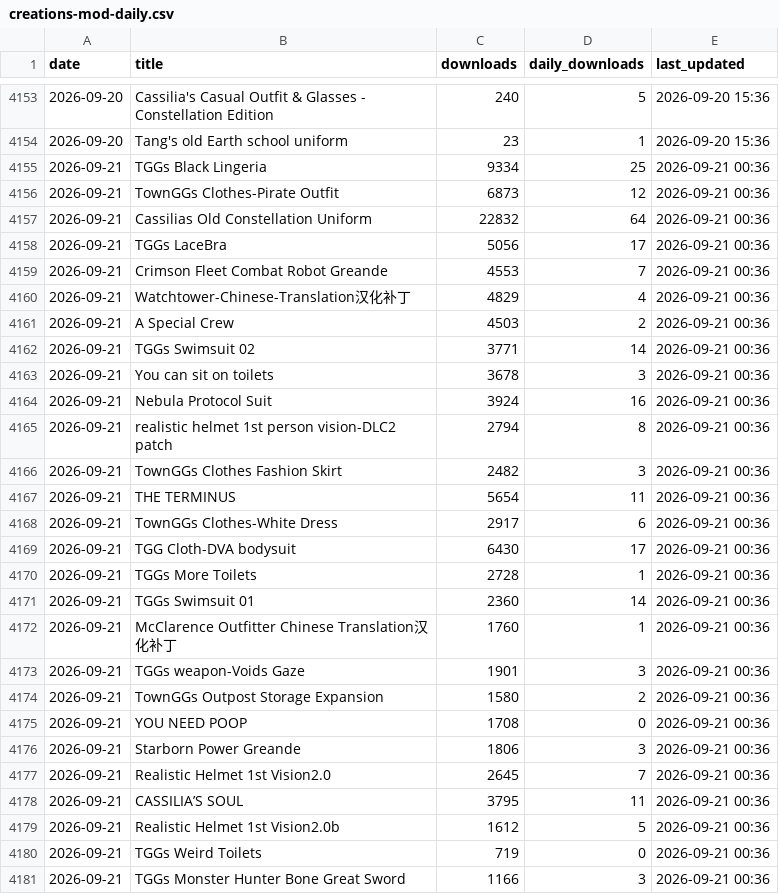
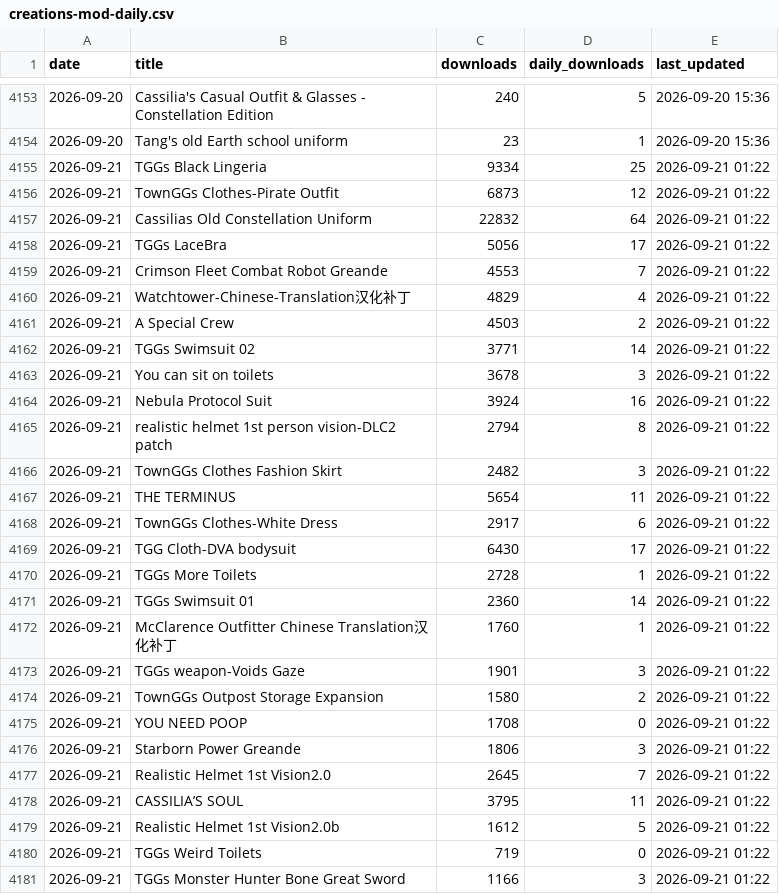
Before and after one commit to TownGG/towngg-portfolio, a CSV file: assets/data/creations-mod-daily.csv, drawn as a sheet; only a part is shown, gaps mark what is left out; the diff covers the shown part only.

```diff
--- a/assets/data/creations-mod-daily.csv
+++ b/assets/data/creations-mod-daily.csv
@@ -4154,28 +4154,28 @@ date,title,downloads,daily_downloads,last_updated
 2026-09-20,Tang's old Earth school uniform,23,1,2026-09-20 15:36
-2026-09-21,TGGs Black Lingeria,9334,25,2026-09-21 00:36
-2026-09-21,TownGGs Clothes-Pirate Outfit,6873,12,2026-09-21 00:36
-2026-09-21,Cassilias Old Constellation Uniform,22832,64,2026-09-21 00:36
-2026-09-21,TGGs LaceBra,5056,17,2026-09-21 00:36
-2026-09-21,Crimson Fleet Combat Robot Greande,4553,7,2026-09-21 00:36
-2026-09-21,Watchtower-Chinese-Translation汉化补丁,4829,4,2026-09-21 00:36
-2026-09-21,A Special Crew,4503,2,2026-09-21 00:36
-2026-09-21,TGGs Swimsuit 02,3771,14,2026-09-21 00:36
-2026-09-21,You can sit on toilets,3678,3,2026-09-21 00:36
-2026-09-21,Nebula Protocol Suit,3924,16,2026-09-21 00:36
-2026-09-21,realistic helmet 1st person vision-DLC2 patch,2794,8,2026-09-21 00:36
-2026-09-21,TownGGs Clothes Fashion Skirt,2482,3,2026-09-21 00:36
-2026-09-21,THE TERMINUS,5654,11,2026-09-21 00:36
-2026-09-21,TownGGs Clothes-White Dress,2917,6,2026-09-21 00:36
-2026-09-21,TGG Cloth-DVA bodysuit,6430,17,2026-09-21 00:36
-2026-09-21,TGGs More Toilets,2728,1,2026-09-21 00:36
-2026-09-21,TGGs Swimsuit 01,2360,14,2026-09-21 00:36
-2026-09-21,McClarence Outfitter Chinese Translation汉化补丁,1760,1,2026-09-21 00:36
-2026-09-21,TGGs weapon-Voids Gaze,1901,3,2026-09-21 00:36
-2026-09-21,TownGGs Outpost Storage Expansion,1580,2,2026-09-21 00:36
-2026-09-21,YOU NEED POOP,1708,0,2026-09-21 00:36
-2026-09-21,Starborn Power Greande,1806,3,2026-09-21 00:36
-2026-09-21,Realistic Helmet 1st Vision2.0,2645,7,2026-09-21 00:36
-2026-09-21,CASSILIA’S SOUL,3795,11,2026-09-21 00:36
-2026-09-21,Realistic Helmet 1st Vision2.0b,1612,5,2026-09-21 00:36
-2026-09-21,TGGs Weird Toilets,719,0,2026-09-21 00:36
-2026-09-21,TGGs Monster Hunter Bone Great Sword,1166,3,2026-09-21 00:36
+2026-09-21,TGGs Black Lingeria,9334,25,2026-09-21 01:22
+2026-09-21,TownGGs Clothes-Pirate Outfit,6873,12,2026-09-21 01:22
+2026-09-21,Cassilias Old Constellation Uniform,22832,64,2026-09-21 01:22
+2026-09-21,TGGs LaceBra,5056,17,2026-09-21 01:22
+2026-09-21,Crimson Fleet Combat Robot Greande,4553,7,2026-09-21 01:22
+2026-09-21,Watchtower-Chinese-Translation汉化补丁,4829,4,2026-09-21 01:22
+2026-09-21,A Special Crew,4503,2,2026-09-21 01:22
+2026-09-21,TGGs Swimsuit 02,3771,14,2026-09-21 01:22
+2026-09-21,You can sit on toilets,3678,3,2026-09-21 01:22
+2026-09-21,Nebula Protocol Suit,3924,16,2026-09-21 01:22
+2026-09-21,realistic helmet 1st person vision-DLC2 patch,2794,8,2026-09-21 01:22
+2026-09-21,TownGGs Clothes Fashion Skirt,2482,3,2026-09-21 01:22
+2026-09-21,THE TERMINUS,5654,11,2026-09-21 01:22
+2026-09-21,TownGGs Clothes-White Dress,2917,6,2026-09-21 01:22
+2026-09-21,TGG Cloth-DVA bodysuit,6430,17,2026-09-21 01:22
+2026-09-21,TGGs More Toilets,2728,1,2026-09-21 01:22
+2026-09-21,TGGs Swimsuit 01,2360,14,2026-09-21 01:22
+2026-09-21,McClarence Outfitter Chinese Translation汉化补丁,1760,1,2026-09-21 01:22
+2026-09-21,TGGs weapon-Voids Gaze,1901,3,2026-09-21 01:22
+2026-09-21,TownGGs Outpost Storage Expansion,1580,2,2026-09-21 01:22
+2026-09-21,YOU NEED POOP,1708,0,2026-09-21 01:22
+2026-09-21,Starborn Power Greande,1806,3,2026-09-21 01:22
+2026-09-21,Realistic Helmet 1st Vision2.0,2645,7,2026-09-21 01:22
+2026-09-21,CASSILIA’S SOUL,3795,11,2026-09-21 01:22
+2026-09-21,Realistic Helmet 1st Vision2.0b,1612,5,2026-09-21 01:22
+2026-09-21,TGGs Weird Toilets,719,0,2026-09-21 01:22
+2026-09-21,TGGs Monster Hunter Bone Great Sword,1166,3,2026-09-21 01:22
```
Also changed, not shown: 22 edited cells elsewhere in this file, assets/data/creations-history.csv, 2 other files.
